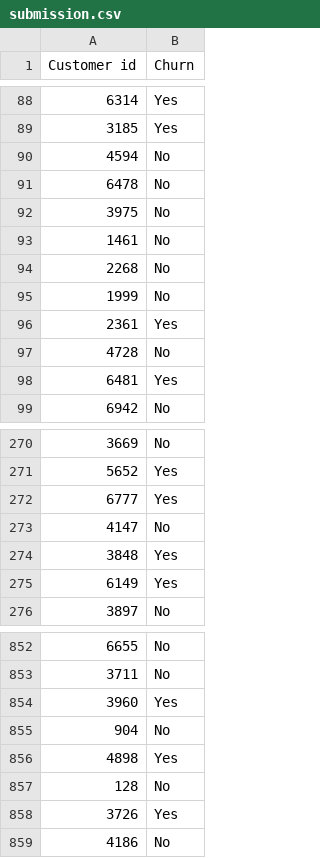
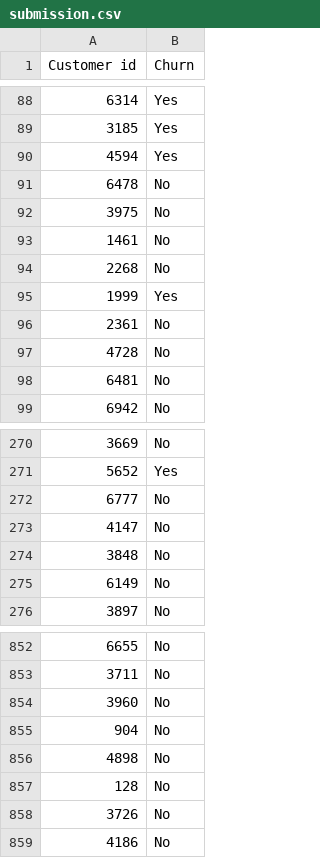
Before and after one commit to noormangi17/ML-Tasks, a CSV file: Lab4/submission.csv, drawn as a sheet; only a part is shown, gaps mark what is left out; the diff covers the shown part only.

```diff
--- a/Lab4/submission.csv
+++ b/Lab4/submission.csv
@@ -89,3 +89,3 @@ Customer id,Churn
 3185,Yes
-4594,No
+4594,Yes
 6478,No
@@ -94,6 +94,6 @@ Customer id,Churn
 2268,No
-1999,No
-2361,Yes
+1999,Yes
+2361,No
 4728,No
-6481,Yes
+6481,No
 6942,No
@@ -271,6 +271,6 @@ Customer id,Churn
 5652,Yes
-6777,Yes
+6777,No
 4147,No
-3848,Yes
-6149,Yes
+3848,No
+6149,No
 3897,No
@@ -853,7 +853,7 @@ Customer id,Churn
 3711,No
-3960,Yes
+3960,No
 904,No
-4898,Yes
+4898,No
 128,No
-3726,Yes
+3726,No
 4186,No
```
Also changed, not shown: 91 edited cells elsewhere in this file, 1 other file.
